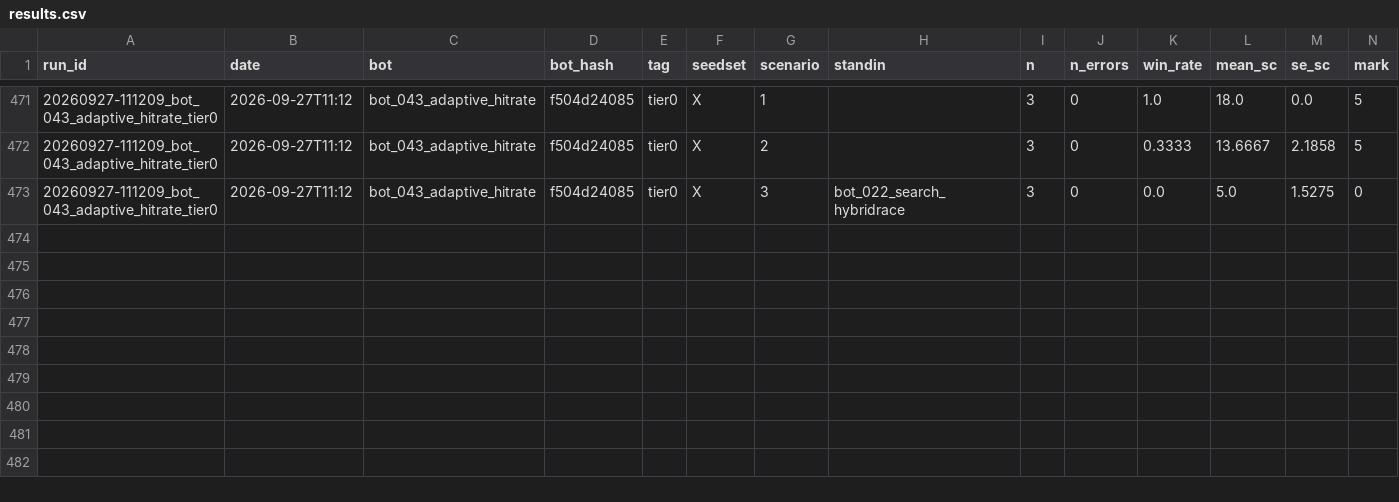
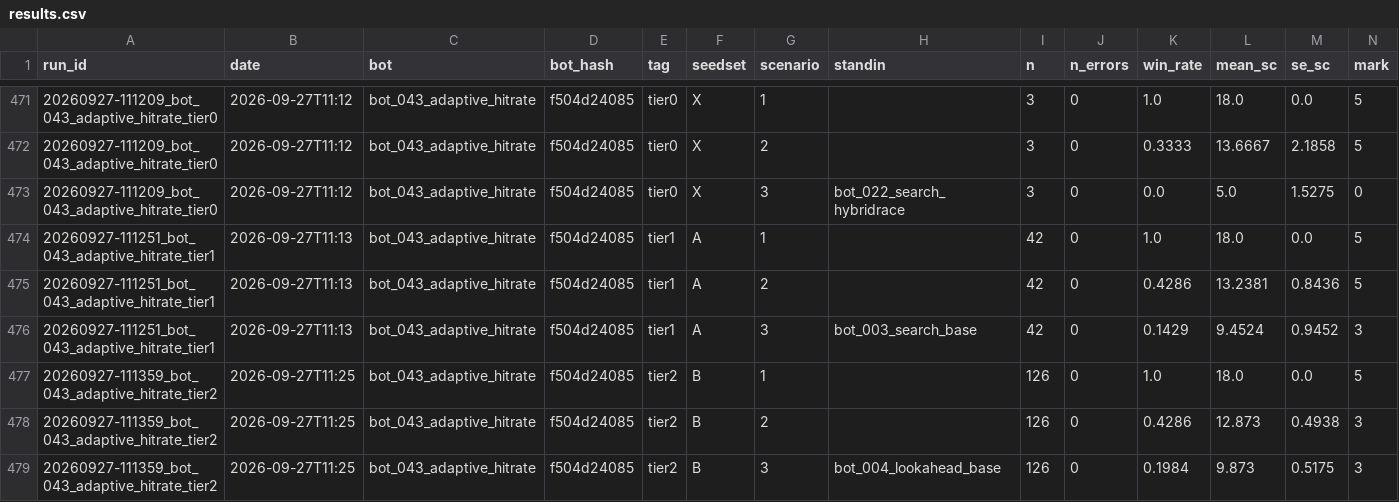
Before and after one commit to EvanCXCheng/3011-Project, a CSV file: results/results.csv, drawn as a sheet; only a part is shown, gaps mark what is left out; rows hold the shown columns only; the diff names each change by its address in the sheet, - before the commit and + after, or states it on an @@ line.

```diff
--- a/results/results.csv
+++ b/results/results.csv
+row 474: 20260927-111251_bot_043_adaptive_hitrate_tier1 | 2026-09-27T11:13 | bot_043_adaptive_hitrate | f504d24085 | tier1 | A | 1 |  | 42 | 0 | 1.0 | 18.0 | 0.0 | 5
+row 475: 20260927-111251_bot_043_adaptive_hitrate_tier1 | 2026-09-27T11:13 | bot_043_adaptive_hitrate | f504d24085 | tier1 | A | 2 |  | 42 | 0 | 0.4286 | 13.2381 | 0.8436 | 5
+row 476: 20260927-111251_bot_043_adaptive_hitrate_tier1 | 2026-09-27T11:13 | bot_043_adaptive_hitrate | f504d24085 | tier1 | A | 3 | bot_003_search_base | 42 | 0 | 0.1429 | 9.4524 | 0.9452 | 3
+row 477: 20260927-111359_bot_043_adaptive_hitrate_tier2 | 2026-09-27T11:25 | bot_043_adaptive_hitrate | f504d24085 | tier2 | B | 1 |  | 126 | 0 | 1.0 | 18.0 | 0.0 | 5
+row 478: 20260927-111359_bot_043_adaptive_hitrate_tier2 | 2026-09-27T11:25 | bot_043_adaptive_hitrate | f504d24085 | tier2 | B | 2 |  | 126 | 0 | 0.4286 | 12.873 | 0.4938 | 3
+row 479: 20260927-111359_bot_043_adaptive_hitrate_tier2 | 2026-09-27T11:25 | bot_043_adaptive_hitrate | f504d24085 | tier2 | B | 3 | bot_004_lookahead_base | 126 | 0 | 0.1984 | 9.873 | 0.5175 | 3
```
Also changed, not shown: 6 other files.
